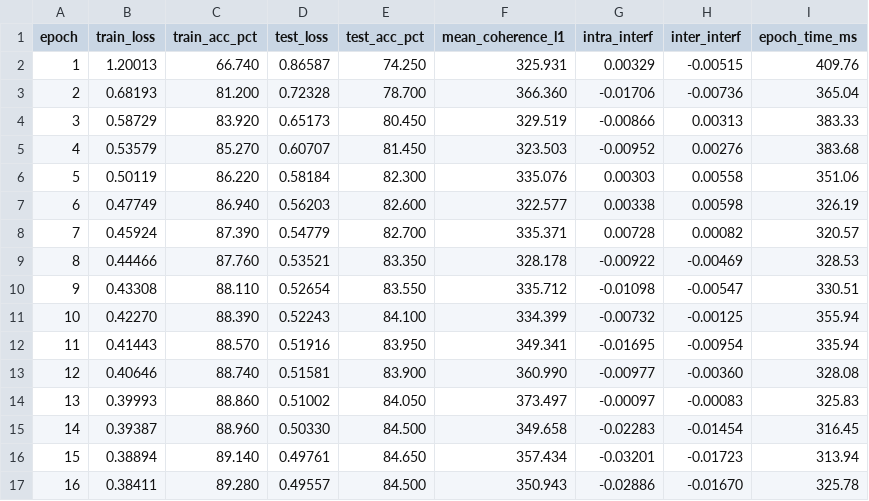
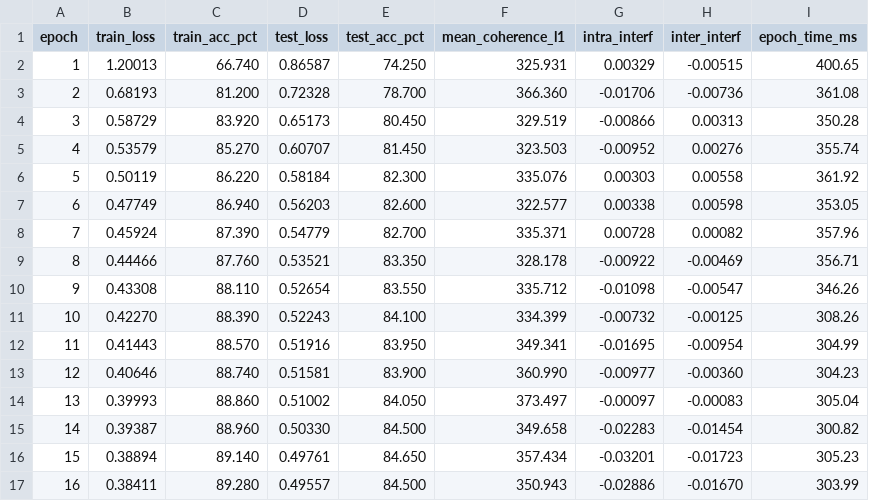
Before and after one commit to tariqselassie-hub/T1000, a CSV file: results/experiments/mnist_qnn_training.csv, drawn as a sheet.

```diff
--- a/results/experiments/mnist_qnn_training.csv
+++ b/results/experiments/mnist_qnn_training.csv
@@ -1,17 +1,17 @@
 epoch,train_loss,train_acc_pct,test_loss,test_acc_pct,mean_coherence_l1,intra_interf,inter_interf,epoch_time_ms
-1,1.20013,66.740,0.86587,74.250,325.931,0.00329,-0.00515,409.76
-2,0.68193,81.200,0.72328,78.700,366.360,-0.01706,-0.00736,365.04
-3,0.58729,83.920,0.65173,80.450,329.519,-0.00866,0.00313,383.33
-4,0.53579,85.270,0.60707,81.450,323.503,-0.00952,0.00276,383.68
-5,0.50119,86.220,0.58184,82.300,335.076,0.00303,0.00558,351.06
-6,0.47749,86.940,0.56203,82.600,322.577,0.00338,0.00598,326.19
-7,0.45924,87.390,0.54779,82.700,335.371,0.00728,0.00082,320.57
-8,0.44466,87.760,0.53521,83.350,328.178,-0.00922,-0.00469,328.53
-9,0.43308,88.110,0.52654,83.550,335.712,-0.01098,-0.00547,330.51
-10,0.42270,88.390,0.52243,84.100,334.399,-0.00732,-0.00125,355.94
-11,0.41443,88.570,0.51916,83.950,349.341,-0.01695,-0.00954,335.94
-12,0.40646,88.740,0.51581,83.900,360.990,-0.00977,-0.00360,328.08
-13,0.39993,88.860,0.51002,84.050,373.497,-0.00097,-0.00083,325.83
-14,0.39387,88.960,0.50330,84.500,349.658,-0.02283,-0.01454,316.45
-15,0.38894,89.140,0.49761,84.650,357.434,-0.03201,-0.01723,313.94
-16,0.38411,89.280,0.49557,84.500,350.943,-0.02886,-0.01670,325.78
+1,1.20013,66.740,0.86587,74.250,325.931,0.00329,-0.00515,400.65
+2,0.68193,81.200,0.72328,78.700,366.360,-0.01706,-0.00736,361.08
+3,0.58729,83.920,0.65173,80.450,329.519,-0.00866,0.00313,350.28
+4,0.53579,85.270,0.60707,81.450,323.503,-0.00952,0.00276,355.74
+5,0.50119,86.220,0.58184,82.300,335.076,0.00303,0.00558,361.92
+6,0.47749,86.940,0.56203,82.600,322.577,0.00338,0.00598,353.05
+7,0.45924,87.390,0.54779,82.700,335.371,0.00728,0.00082,357.96
+8,0.44466,87.760,0.53521,83.350,328.178,-0.00922,-0.00469,356.71
+9,0.43308,88.110,0.52654,83.550,335.712,-0.01098,-0.00547,346.26
+10,0.42270,88.390,0.52243,84.100,334.399,-0.00732,-0.00125,308.26
+11,0.41443,88.570,0.51916,83.950,349.341,-0.01695,-0.00954,304.99
+12,0.40646,88.740,0.51581,83.900,360.990,-0.00977,-0.00360,304.23
+13,0.39993,88.860,0.51002,84.050,373.497,-0.00097,-0.00083,305.04
+14,0.39387,88.960,0.50330,84.500,349.658,-0.02283,-0.01454,300.82
+15,0.38894,89.140,0.49761,84.650,357.434,-0.03201,-0.01723,305.23
+16,0.38411,89.280,0.49557,84.500,350.943,-0.02886,-0.01670,303.99
```
Also changed, not shown: results/experiments/qnn_scaling_26_qubits.csv, 3 other files.
